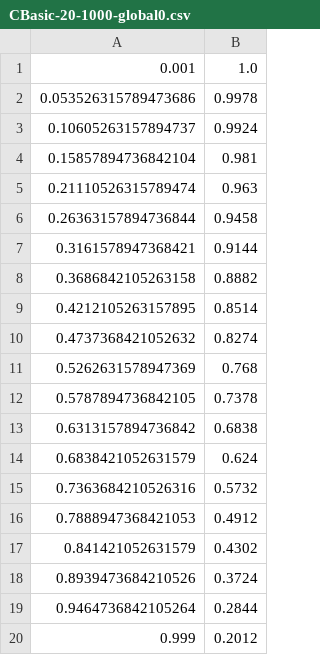
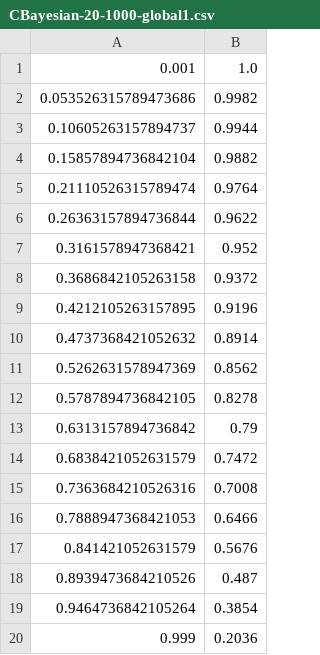
Before and after one commit to islegmar/quantumChangePoint, a CSV file: code/bayesian/data.12-05-21/CBayesian-20-1000-global1.csv (was code/bayesian/data/CBasic-20-1000-global0.csv), drawn as a sheet.

```diff
--- a/code/bayesian/data/CBasic-20-1000-global0.csv
+++ b/code/bayesian/data.12-05-21/CBayesian-20-1000-global1.csv
@@ -1,20 +1,20 @@
 0.001,1.0
-0.053526315789473686,0.9978
-0.10605263157894737,0.9924
-0.15857894736842104,0.981
-0.21110526315789474,0.963
-0.26363157894736844,0.9458
-0.3161578947368421,0.9144
-0.3686842105263158,0.8882
-0.4212105263157895,0.8514
-0.4737368421052632,0.8274
-0.5262631578947369,0.768
-0.5787894736842105,0.7378
-0.6313157894736842,0.6838
-0.6838421052631579,0.624
-0.7363684210526316,0.5732
-0.7888947368421053,0.4912
-0.841421052631579,0.4302
-0.8939473684210526,0.3724
-0.9464736842105264,0.2844
-0.999,0.2012
+0.053526315789473686,0.9982
+0.10605263157894737,0.9944
+0.15857894736842104,0.9882
+0.21110526315789474,0.9764
+0.26363157894736844,0.9622
+0.3161578947368421,0.952
+0.3686842105263158,0.9372
+0.4212105263157895,0.9196
+0.4737368421052632,0.8914
+0.5262631578947369,0.8562
+0.5787894736842105,0.8278
+0.6313157894736842,0.79
+0.6838421052631579,0.7472
+0.7363684210526316,0.7008
+0.7888947368421053,0.6466
+0.841421052631579,0.5676
+0.8939473684210526,0.487
+0.9464736842105264,0.3854
+0.999,0.2036
```
Also changed, not shown: code/bayesian/results.csv, 31 other files.
